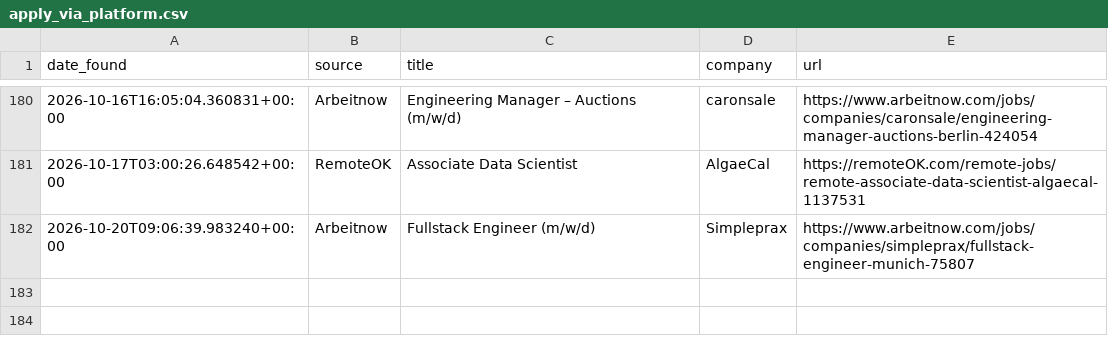
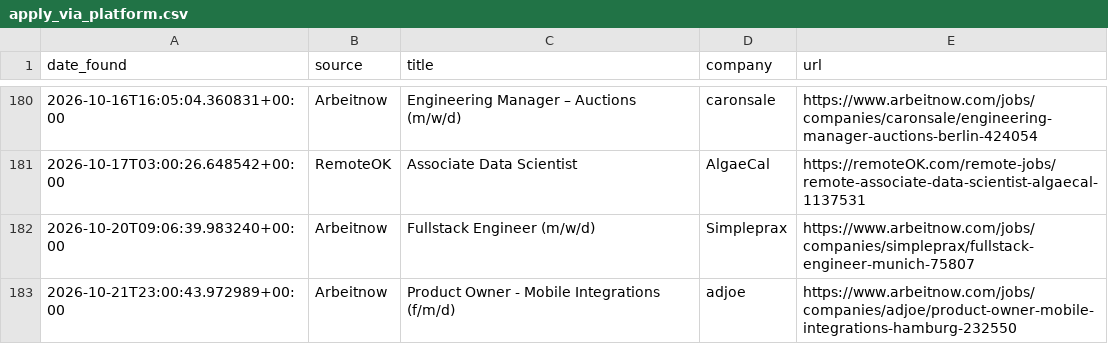
Before and after one commit to hitesh638/flutter-job-scraper, a CSV file: apply_via_platform.csv, drawn as a sheet; only a part is shown, gaps mark what is left out; the diff names each change by its address in the sheet, - before the commit and + after, or states it on an @@ line.

```diff
--- a/apply_via_platform.csv
+++ b/apply_via_platform.csv
+row 183: 2026-10-21T23:00:43.972989+00:00 | Arbeitnow | Product Owner - Mobile Integrations (f/m/d) | adjoe | https://www.arbeitnow.com/jobs/companies/adjoe/product-owner-mobile-integrations-hamburg-232550
```
Also changed, not shown: jobs.csv, 2 other files.
